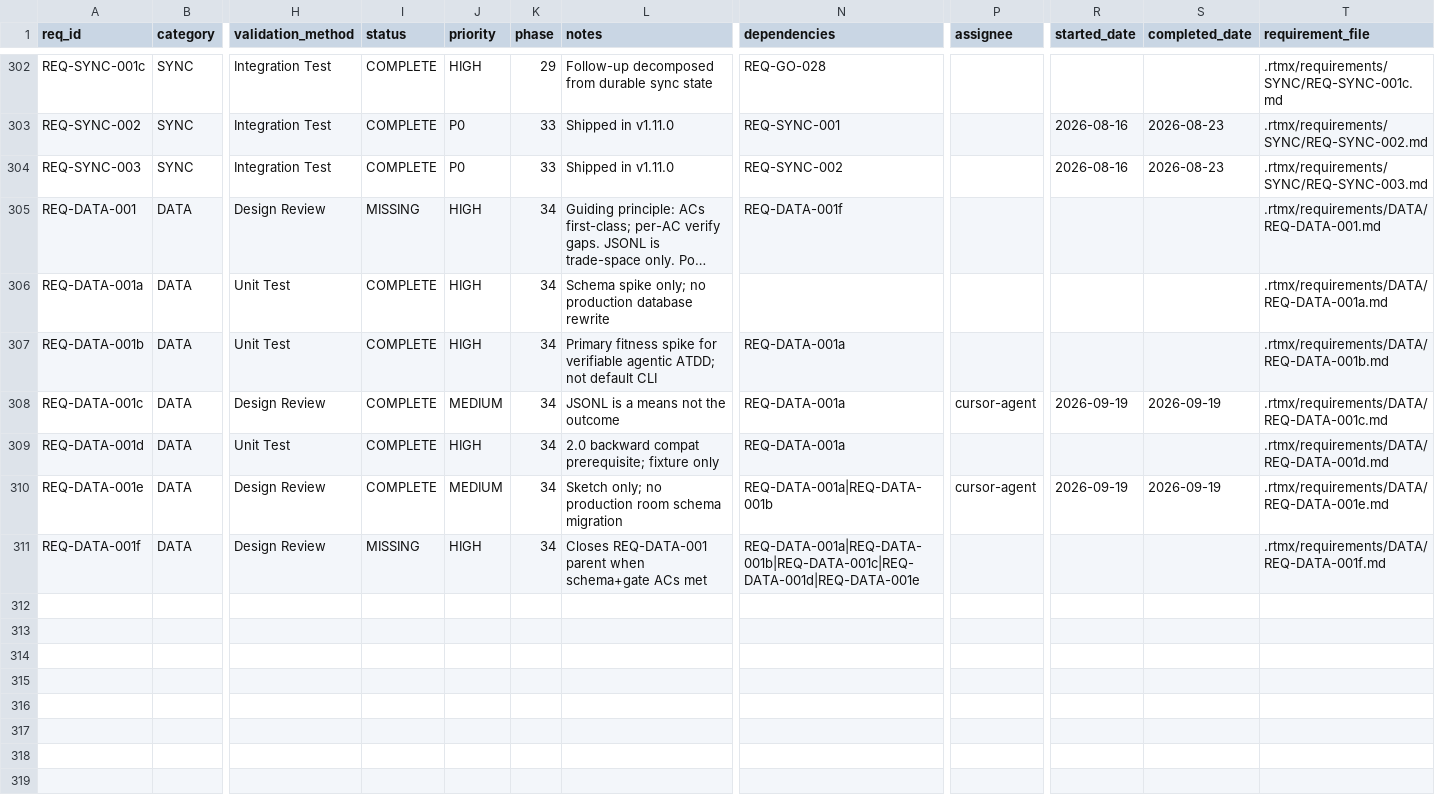
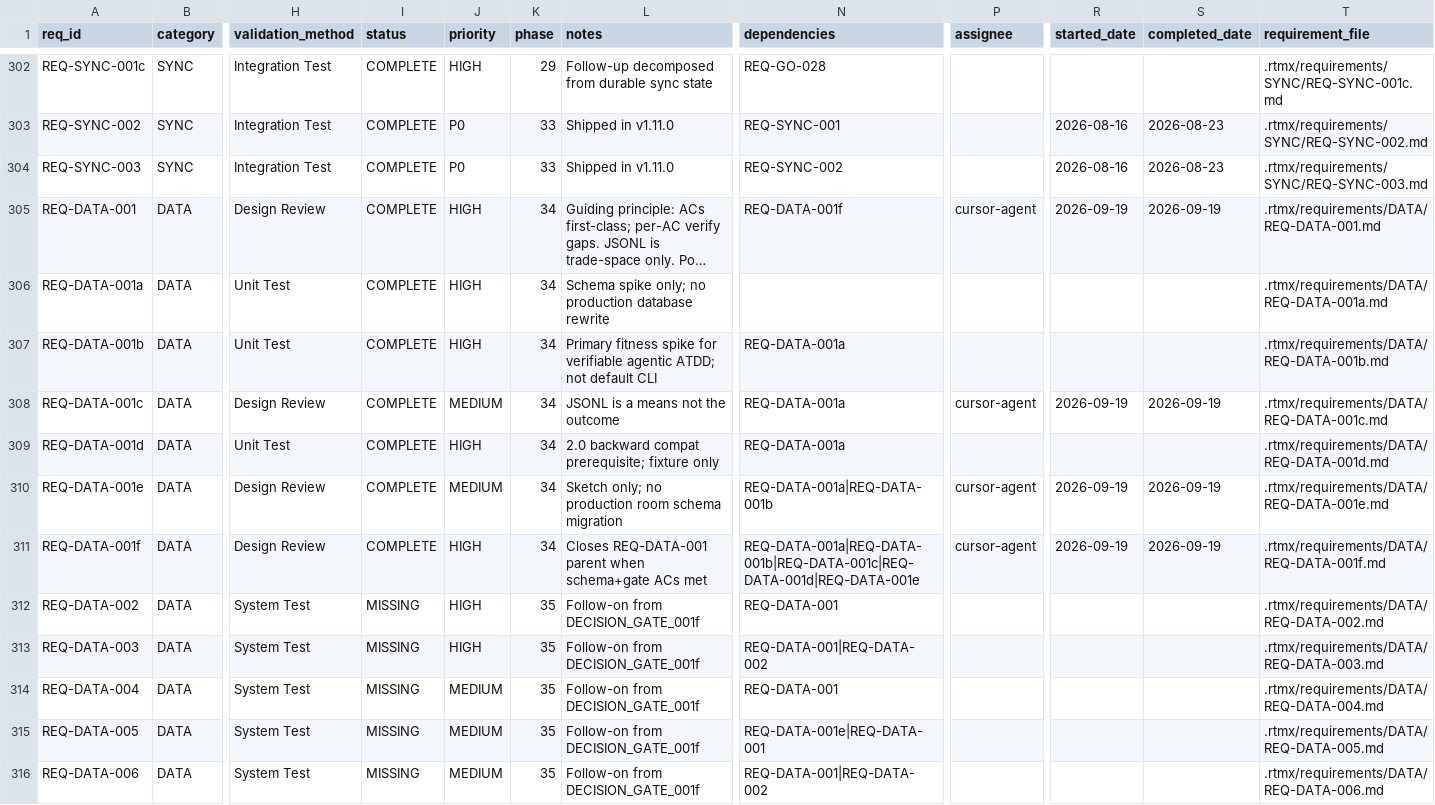
Before and after one commit to rtmx-ai/rtmx, a CSV file: .rtmx/database.csv, drawn as a sheet; only a part is shown, gaps mark what is left out; long unchanged cells end in …; rows hold the shown columns only; the diff names each change by its address in the sheet, - before the commit and + after, or states it on an @@ line.

```diff
--- a/.rtmx/database.csv
+++ b/.rtmx/database.csv
-I305 (status): MISSING
+I305 (status): COMPLETE
-P305 (assignee): (empty)
+P305 (assignee): cursor-agent
-R305 (started_date): (empty)
+R305 (started_date): 2026-09-19
-S305 (completed_date): (empty)
+S305 (completed_date): 2026-09-19
-I311 (status): MISSING
+I311 (status): COMPLETE
-P311 (assignee): (empty)
+P311 (assignee): cursor-agent
-R311 (started_date): (empty)
+R311 (started_date): 2026-09-19
-S311 (completed_date): (empty)
+S311 (completed_date): 2026-09-19
+row 312: REQ-DATA-002 | DATA | System Test | MISSING | HIGH | 35 | Follow-on from DECISION_GATE_001f | REQ-DATA-001 |  |  |  | .rtmx/requirements/DATA/REQ-DATA-002.md
+row 313: REQ-DATA-003 | DATA | System Test | MISSING | HIGH | 35 | Follow-on from DECISION_GATE_001f | REQ-DATA-001|REQ-DATA-002 |  |  |  | .rtmx/requirements/DATA/REQ-DATA-003.md
+row 314: REQ-DATA-004 | DATA | System Test | MISSING | MEDIUM | 35 | Follow-on from DECISION_GATE_001f | REQ-DATA-001 |  |  |  | .rtmx/requirements/DATA/REQ-DATA-004.md
+row 315: REQ-DATA-005 | DATA | System Test | MISSING | MEDIUM | 35 | Follow-on from DECISION_GATE_001f | REQ-DATA-001e|REQ-DATA-001 |  |  |  | .rtmx/requirements/DATA/REQ-DATA-005.md
+row 316: REQ-DATA-006 | DATA | System Test | MISSING | MEDIUM | 35 | Follow-on from DECISION_GATE_001f | REQ-DATA-001|REQ-DATA-002 |  |  |  | .rtmx/requirements/DATA/REQ-DATA-006.md
```
Also changed, not shown: 10 other files.
